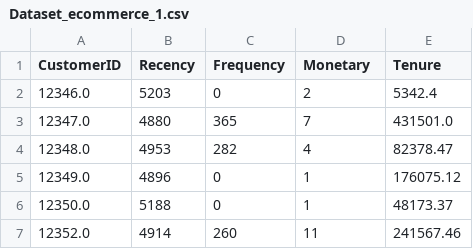
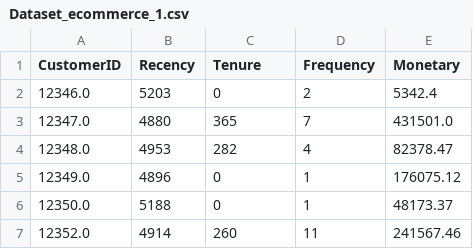
Before and after one commit to Emerald-GitHub/Eshop-pro-cohort-analysis, a CSV file: notebook/Dataset_ecommerce_1.csv, drawn as a sheet; only a part is shown.

```diff
--- a/notebook/Dataset_ecommerce_1.csv
+++ b/notebook/Dataset_ecommerce_1.csv
@@ -1,2 +1,2 @@
-CustomerID,Recency,Frequency,Monetary,Tenure
+CustomerID,Recency,Tenure,Frequency,Monetary
 12346.0,5203,0,2,5342.4
```
Also changed, not shown: 1 other file.
